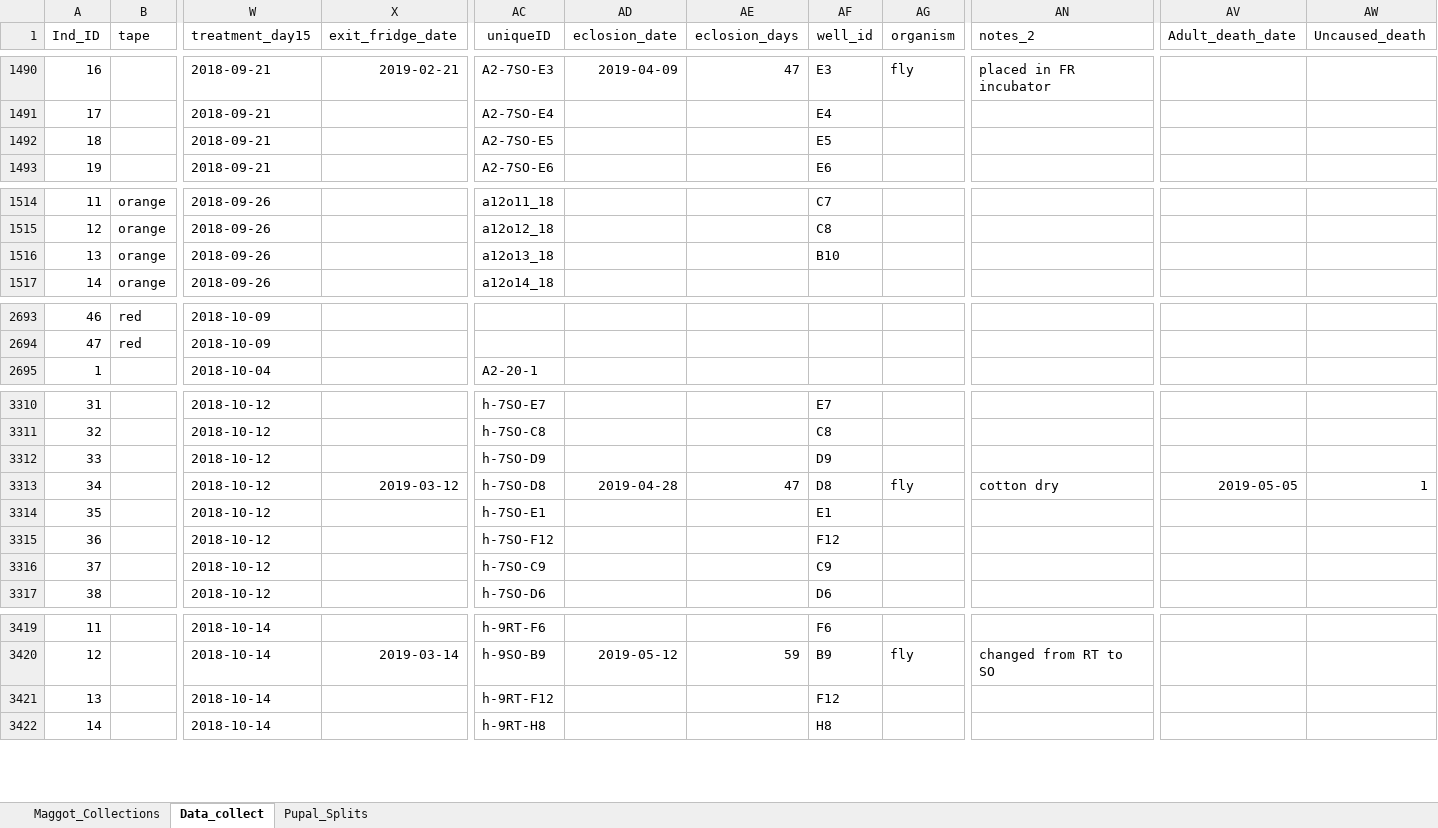
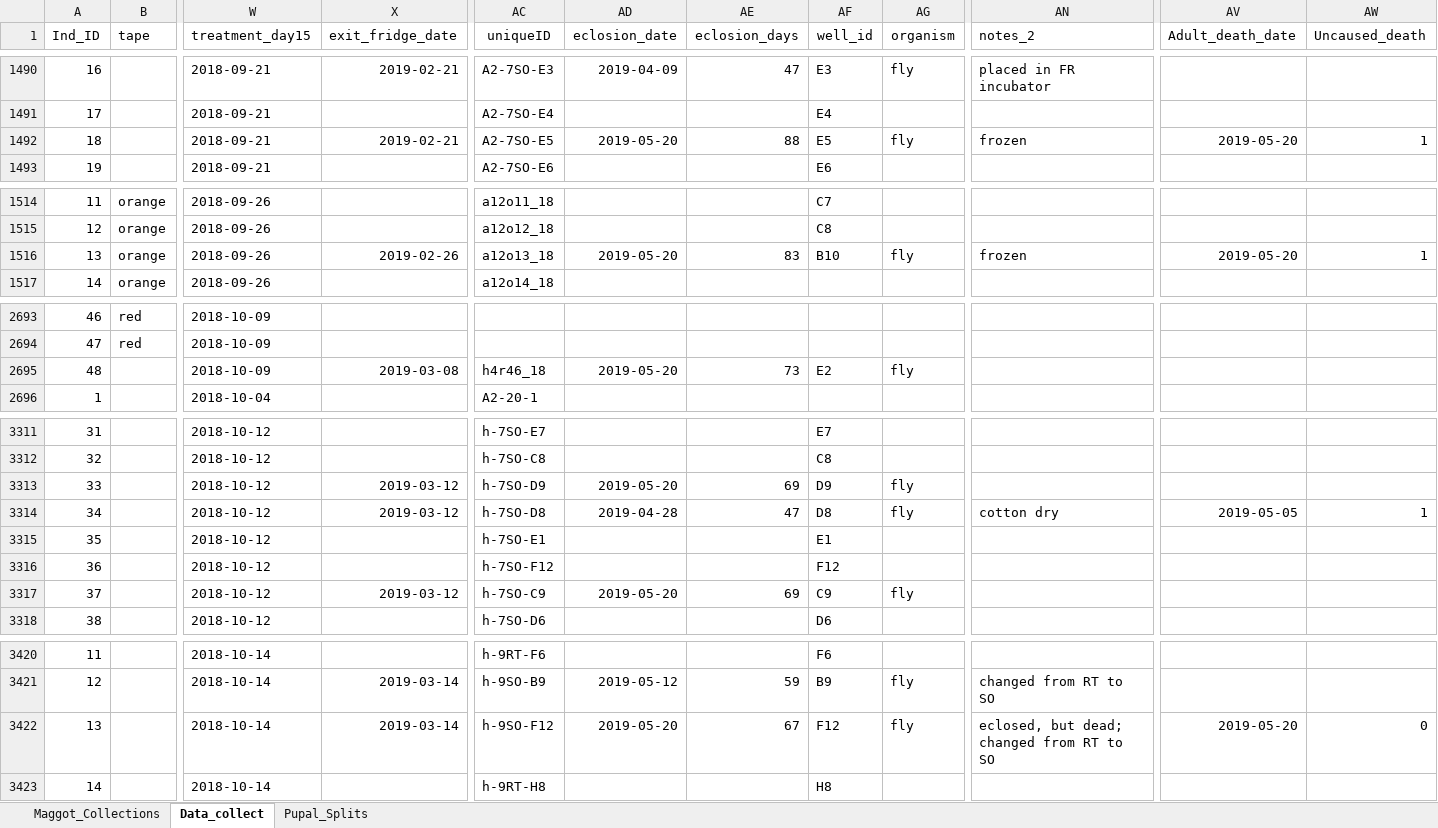
Before and after one commit to adnguyen/Circadian_rhythm_runs_seasonal_timing, an Excel workbook: Data/2018-08-14_master_datac_2018_collection_year.xlsx, sheet Data_collect, drawn as a sheet; only a part is shown, gaps mark what is left out; values as stored, in another font and other column widths than the file's, no borders; removed rows and columns are numbered as before the commit, all else as after; rows hold the shown columns only; the diff covers the shown part only; the diff names each change by its address in the sheet, - before the commit and + after, or states it on an @@ line.

Commit message:
data update 2019-05-20

```diff
--- a/Data/2018-08-14_master_datac_2018_collection_year.xlsx (sheet Data_collect)
+++ b/Data/2018-08-14_master_datac_2018_collection_year.xlsx (sheet Data_collect)
-X1492 (exit_fridge_date): (empty)
+X1492 (exit_fridge_date): 2019-02-21
-AD1492 (eclosion_date): (empty)
+AD1492 (eclosion_date): 2019-05-20
-AE1492 (eclosion_days): (empty)
+AE1492 (eclosion_days): 88
-AG1492 (organism): (empty)
+AG1492 (organism): fly
-AN1492 (notes_2): (empty)
+AN1492 (notes_2): frozen
-AV1492 (Adult_death_date): (empty)
+AV1492 (Adult_death_date): 2019-05-20
-AW1492 (Uncaused_death): (empty)
+AW1492 (Uncaused_death): 1
-X1516 (exit_fridge_date): (empty)
+X1516 (exit_fridge_date): 2019-02-26
-AD1516 (eclosion_date): (empty)
+AD1516 (eclosion_date): 2019-05-20
-AE1516 (eclosion_days): (empty)
+AE1516 (eclosion_days): 83
-AG1516 (organism): (empty)
+AG1516 (organism): fly
-AN1516 (notes_2): (empty)
+AN1516 (notes_2): frozen
-AV1516 (Adult_death_date): (empty)
+AV1516 (Adult_death_date): 2019-05-20
-AW1516 (Uncaused_death): (empty)
+AW1516 (Uncaused_death): 1
+row 2695: 48 |  | 2018-10-09 | 2019-03-08 | h4r46_18 | 2019-05-20 | 73 | E2 | fly
-X3313 (exit_fridge_date): (empty)
+X3313 (exit_fridge_date): 2019-03-12
-AD3313 (eclosion_date): (empty)
+AD3313 (eclosion_date): 2019-05-20
-AE3313 (eclosion_days): (empty)
+AE3313 (eclosion_days): 69
-AG3313 (organism): (empty)
+AG3313 (organism): fly
-X3317 (exit_fridge_date): (empty)
+X3317 (exit_fridge_date): 2019-03-12
-AD3317 (eclosion_date): (empty)
+AD3317 (eclosion_date): 2019-05-20
-AE3317 (eclosion_days): (empty)
+AE3317 (eclosion_days): 69
-AG3317 (organism): (empty)
+AG3317 (organism): fly
-row 3421: 13 |  | 2018-10-14 |  | h-9RT-F12 |  |  | F12
+row 3422: 13 |  | 2018-10-14 | 2019-03-14 | h-9SO-F12 | 2019-05-20 | 67 | F12 | fly | eclosed, but dead; changed from RT to SO | 2019-05-20 | 0
```
Also changed, not shown: 105 edited cells elsewhere in this sheet, formulas that keep their value.
